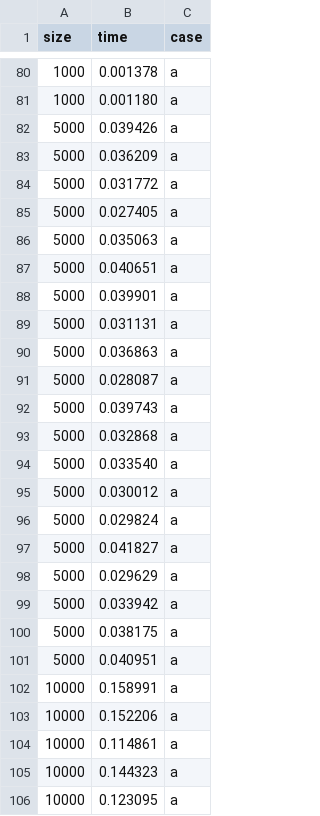
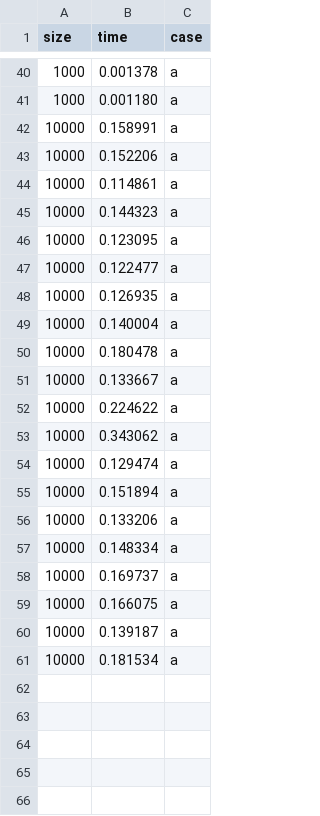
Before and after one commit to VictorRS27/ICC2, a CSV file: LabICC2/graficos/insertion_a.csv, drawn as a sheet; only a part is shown, gaps mark what is left out; the shorter side is filled out with more unchanged rows; the diff covers the shown part only; the diff names each change by its address in the sheet, - before the commit and + after, or states it on an @@ line.

```diff
--- a/LabICC2/graficos/insertion_a.csv
+++ b/LabICC2/graficos/insertion_a.csv
-row 82: 5000 | 0.039426 | a
-row 83: 5000 | 0.036209 | a
-row 84: 5000 | 0.031772 | a
-row 85: 5000 | 0.027405 | a
-row 86: 5000 | 0.035063 | a
-row 87: 5000 | 0.040651 | a
-row 88: 5000 | 0.039901 | a
-row 89: 5000 | 0.031131 | a
-row 90: 5000 | 0.036863 | a
-row 91: 5000 | 0.028087 | a
-row 92: 5000 | 0.039743 | a
-row 93: 5000 | 0.032868 | a
-row 94: 5000 | 0.033540 | a
-row 95: 5000 | 0.030012 | a
-row 96: 5000 | 0.029824 | a
-row 97: 5000 | 0.041827 | a
-row 98: 5000 | 0.029629 | a
-row 99: 5000 | 0.033942 | a
-row 100: 5000 | 0.038175 | a
-row 101: 5000 | 0.040951 | a
```
Also changed, not shown: 40 removed rows elsewhere in this file, LabICC2/graficos/bubble_a.csv, LabICC2/graficos/merge_a.csv, 29 other files.
